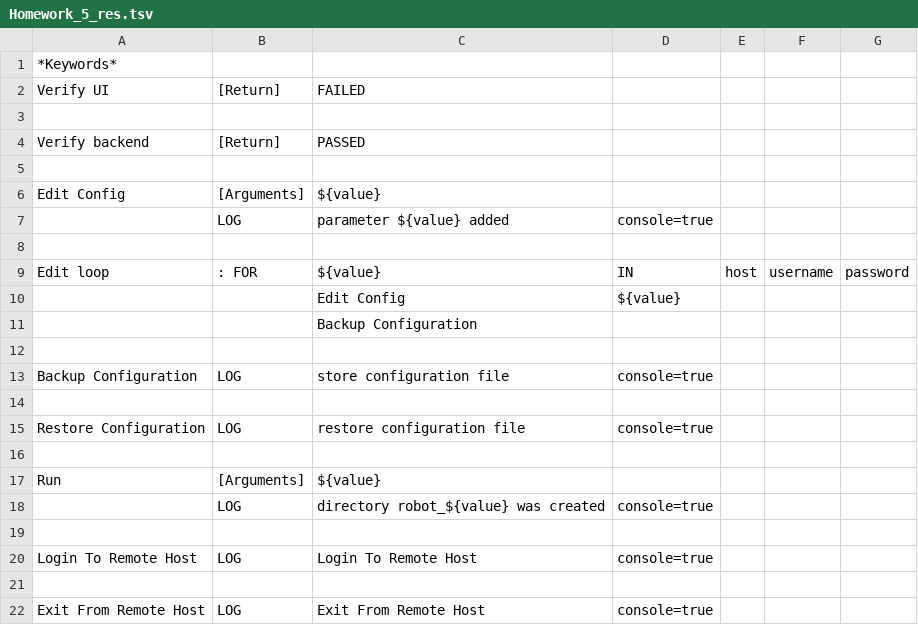
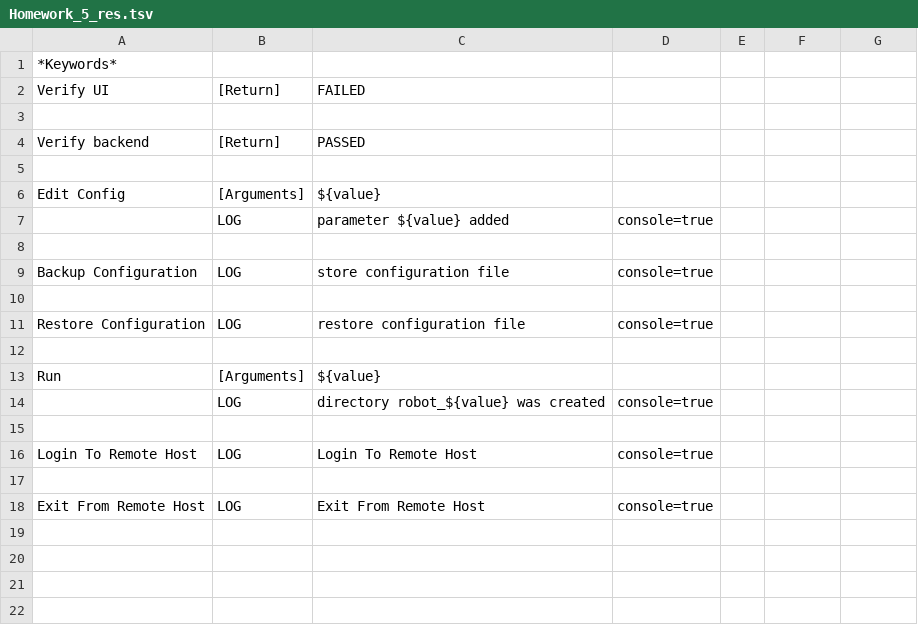
Before and after one commit to DnMasterox/HW, a TSV file: Resources/Homework_5_res.tsv, drawn as a sheet.

```diff
--- a/Resources/Homework_5_res.tsv
+++ b/Resources/Homework_5_res.tsv
@@ -8,6 +8,2 @@ Edit Config	[Arguments]	${value}
 							
-Edit loop	: FOR	${value}	IN	host	username	password	
-		Edit Config	${value}				
-		Backup Configuration					
-							
 Backup Configuration	LOG	store configuration file	console=true				
```
Also changed, not shown: 1 other file.
